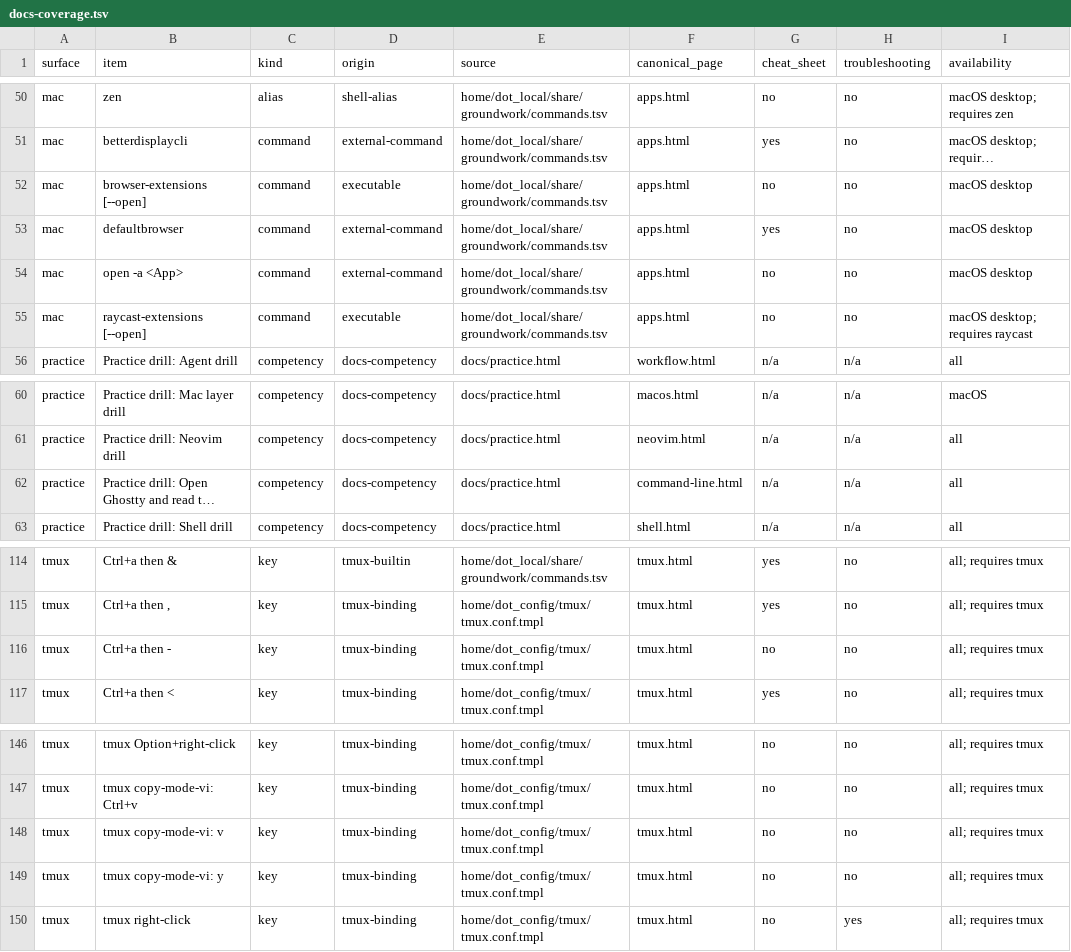
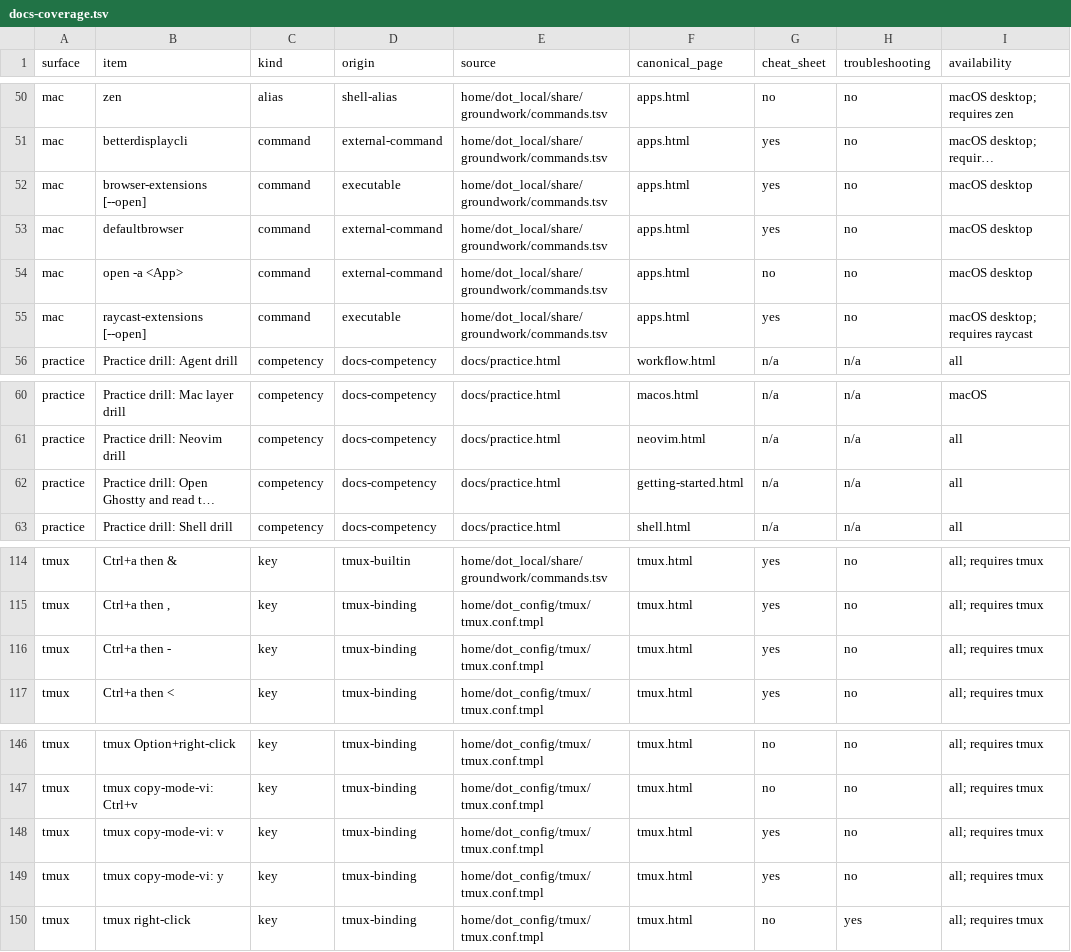
Before and after one commit to jasondockery/groundwork, a TSV file: data/docs-coverage.tsv, drawn as a sheet; only a part is shown, gaps mark what is left out; long unchanged cells end in …; the diff names each change by its address in the sheet, - before the commit and + after, or states it on an @@ line.

Commit message:
feat(docs): land the documentation truth-and-coverage audit
Add scripts/audit-docs-coverage plus its generated inventory
(data/docs-coverage.tsv, docs-command-surfaces.tsv, render-profiles.tsv) and 20
adversarial tests. validate-groundwork runs it as --check, so shipped commands,
bindings, and competencies must map to a canonical teaching page across the
rendered macOS/Linux profile matrix. Fix the release-blocker doc inaccuracies
the human review surfaced (cheatsheet --open invocations + macOS qualifiers, git
teaching, mise/runtime fail-closed wording, the 127.0.0.1-bound http.server
example) and regenerate discovery; the spec records findings + deferred
enrichments.

Review fixes applied to the agent's draft: make --check the default so a no-arg
run never silently regenerates the tracked inventory (--write now explicit), and
stage the full self-consistent set (the earlier partial index would have failed
its own --check).

```diff
--- a/data/docs-coverage.tsv
+++ b/data/docs-coverage.tsv
-G52 (cheat_sheet): no
+G52 (cheat_sheet): yes
-G55 (cheat_sheet): no
+G55 (cheat_sheet): yes
-F62 (canonical_page): command-line.html
+F62 (canonical_page): getting-started.html
-G116 (cheat_sheet): no
+G116 (cheat_sheet): yes
-G148:G149 (cheat_sheet): no
+G148:G149 (cheat_sheet): yes
```
Also changed, not shown: 10 other files.
